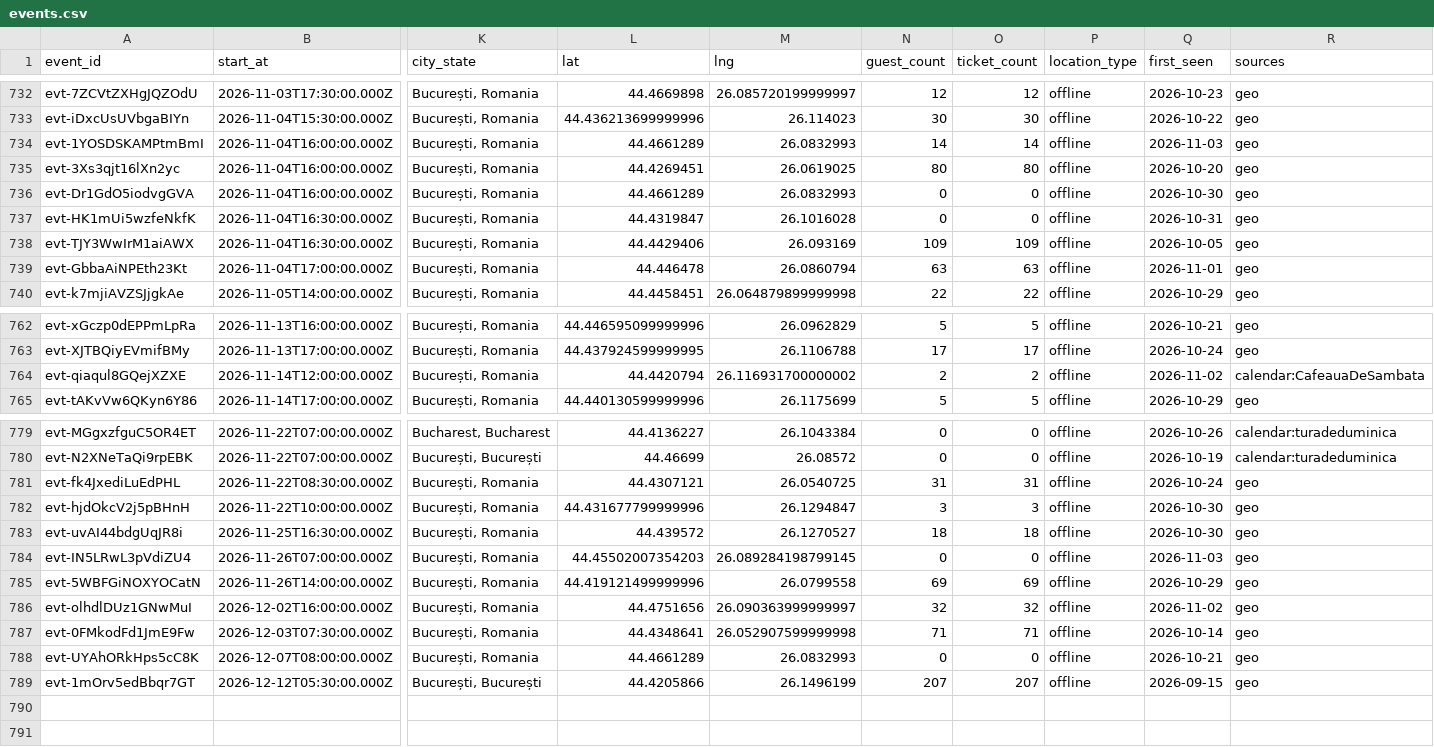
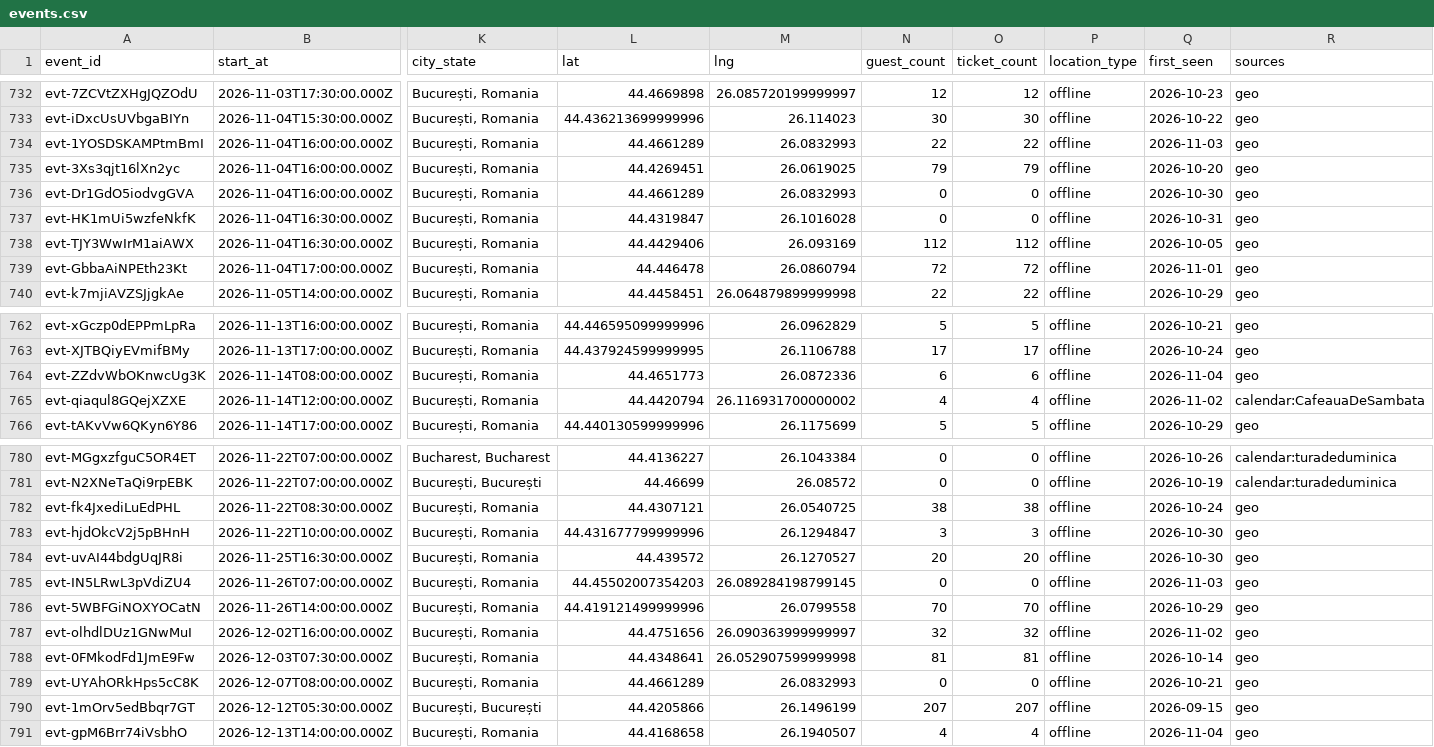
Before and after one commit to FlorinPopaCodes/bucharest-meetup-tracker, a CSV file: data/events.csv, drawn as a sheet; only a part is shown, gaps mark what is left out; addresses are those after the commit; rows hold the shown columns only; the diff covers the shown part only; the diff names each change by its address in the sheet, - before the commit and + after, or states it on an @@ line.

```diff
--- a/data/events.csv
+++ b/data/events.csv
-N734 (guest_count): 14
+N734 (guest_count): 22
-O734 (ticket_count): 14
+O734 (ticket_count): 22
-N735 (guest_count): 80
+N735 (guest_count): 79
-O735 (ticket_count): 80
+O735 (ticket_count): 79
-N738 (guest_count): 109
+N738 (guest_count): 112
-O738 (ticket_count): 109
+O738 (ticket_count): 112
-N739 (guest_count): 63
+N739 (guest_count): 72
-O739 (ticket_count): 63
+O739 (ticket_count): 72
+row 764: evt-ZZdvWbOKnwcUg3K | 2026-11-14T08:00:00.000Z | București, Romania | 44.4651773 | 26.0872336 | 6 | 6 | offline | 2026-11-04 | geo
-N765 (guest_count): 2
+N765 (guest_count): 4
-O765 (ticket_count): 2
+O765 (ticket_count): 4
-N782 (guest_count): 31
+N782 (guest_count): 38
-O782 (ticket_count): 31
+O782 (ticket_count): 38
-N784 (guest_count): 18
+N784 (guest_count): 20
-O784 (ticket_count): 18
+O784 (ticket_count): 20
-N786 (guest_count): 69
+N786 (guest_count): 70
-O786 (ticket_count): 69
+O786 (ticket_count): 70
-N788 (guest_count): 71
+N788 (guest_count): 81
-O788 (ticket_count): 71
+O788 (ticket_count): 81
+row 791: evt-gpM6Brr74iVsbhO | 2026-12-13T14:00:00.000Z | București, Romania | 44.4168658 | 26.1940507 | 4 | 4 | offline | 2026-11-04 | geo
```
Also changed, not shown: 4 edited cells elsewhere in this file, 4 other files.
